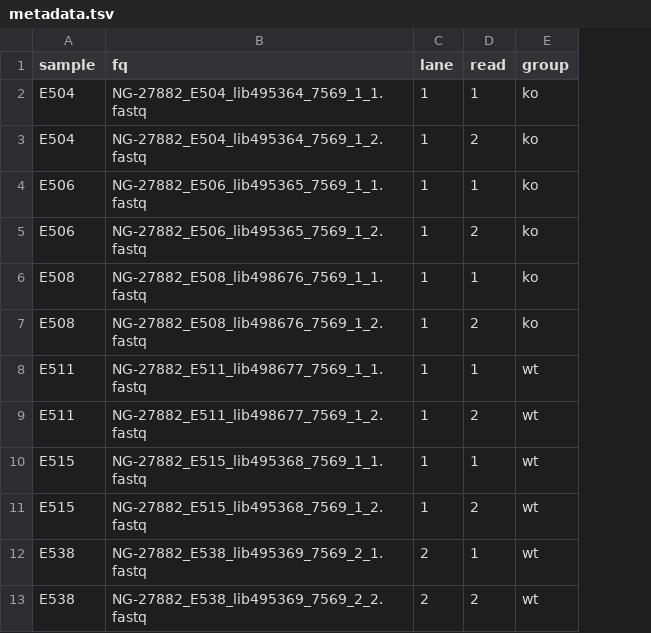
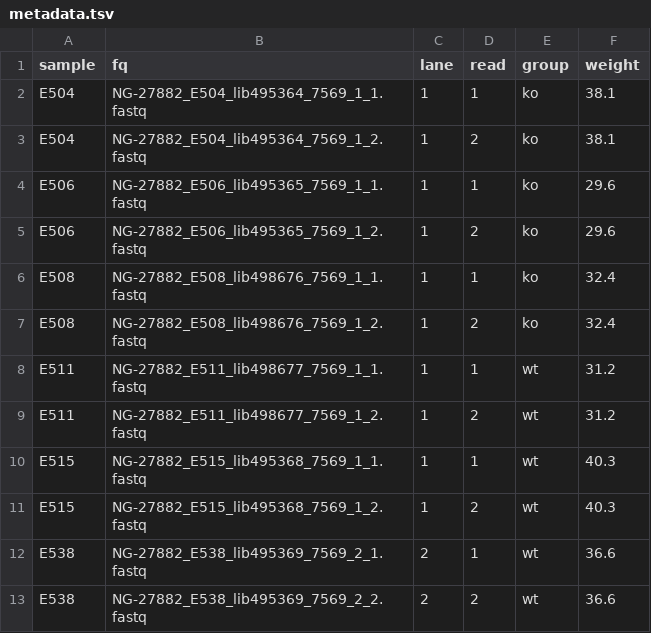
Before and after one commit to icervenka/rnaseqplots, a TSV file: data/metadata.tsv, drawn as a sheet; the diff names each change by its address in the sheet, - before the commit and + after, or states it on an @@ line.

Commit message:
Support and examples for mutiple diffexp data

```diff
--- a/data/metadata.tsv
+++ b/data/metadata.tsv
+column F (weight), rows 2-13: 38.1 | 38.1 | 29.6 | 29.6 | 32.4 | 32.4 | 31.2 | 31.2 | 40.3 | 40.3 | 36.6 | 36.6
```
Also changed, not shown: 14 other files.
